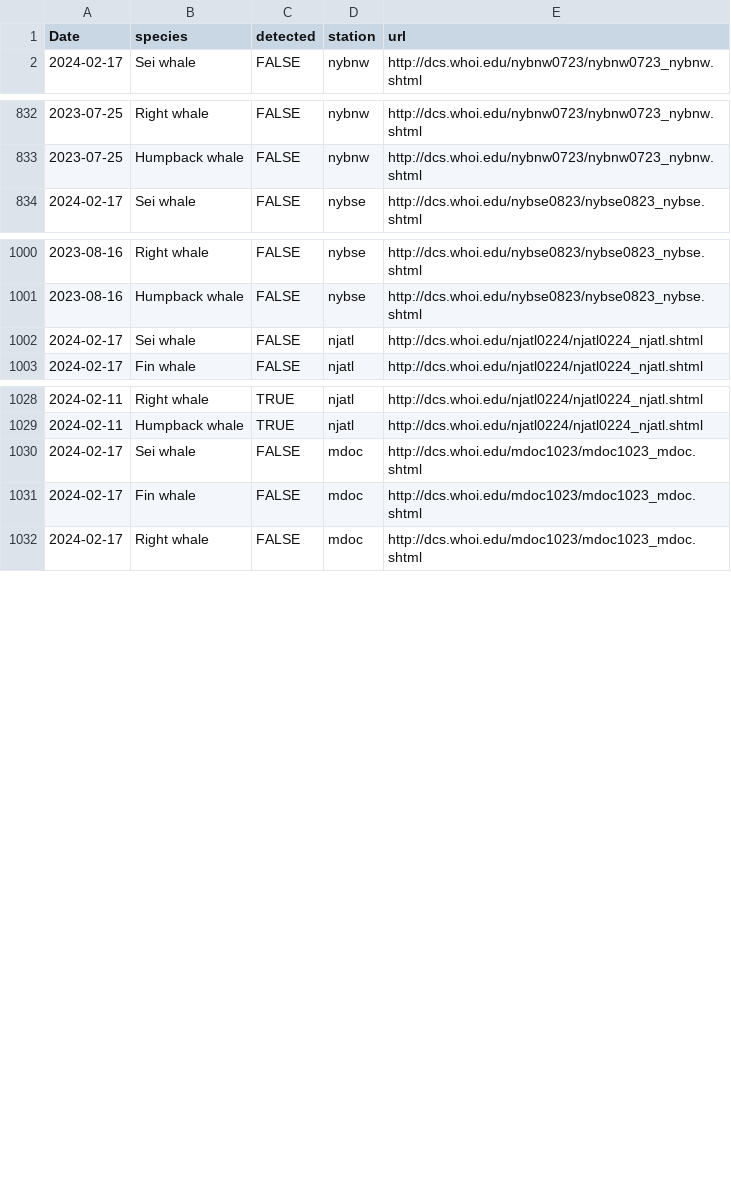
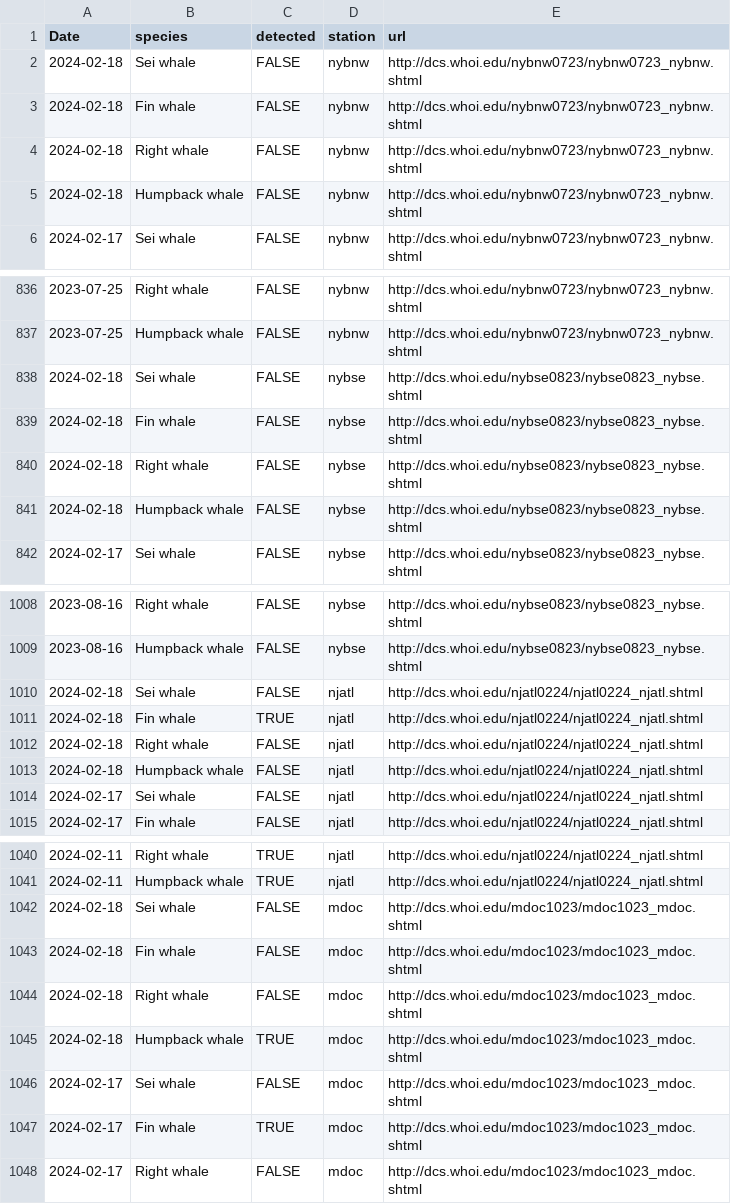
Before and after one commit to Tail-Winds/rtwb-flyway, a CSV file: rtwb_detections.csv, drawn as a sheet; only a part is shown, gaps mark what is left out; the diff covers the shown part only.

```diff
--- a/rtwb_detections.csv
+++ b/rtwb_detections.csv
@@ -1,2 +1,6 @@
 "Date","species","detected","station","url"
+2024-02-18,"Sei whale",FALSE,"nybnw","http://dcs.whoi.edu/nybnw0723/nybnw0723_nybnw.shtml"
+2024-02-18,"Fin whale",FALSE,"nybnw","http://dcs.whoi.edu/nybnw0723/nybnw0723_nybnw.shtml"
+2024-02-18,"Right whale",FALSE,"nybnw","http://dcs.whoi.edu/nybnw0723/nybnw0723_nybnw.shtml"
+2024-02-18,"Humpback whale",FALSE,"nybnw","http://dcs.whoi.edu/nybnw0723/nybnw0723_nybnw.shtml"
 2024-02-17,"Sei whale",FALSE,"nybnw","http://dcs.whoi.edu/nybnw0723/nybnw0723_nybnw.shtml"
@@ -833,2 +837,6 @@
 2023-07-25,"Humpback whale",FALSE,"nybnw","http://dcs.whoi.edu/nybnw0723/nybnw0723_nybnw.shtml"
+2024-02-18,"Sei whale",FALSE,"nybse","http://dcs.whoi.edu/nybse0823/nybse0823_nybse.shtml"
+2024-02-18,"Fin whale",FALSE,"nybse","http://dcs.whoi.edu/nybse0823/nybse0823_nybse.shtml"
+2024-02-18,"Right whale",FALSE,"nybse","http://dcs.whoi.edu/nybse0823/nybse0823_nybse.shtml"
+2024-02-18,"Humpback whale",FALSE,"nybse","http://dcs.whoi.edu/nybse0823/nybse0823_nybse.shtml"
 2024-02-17,"Sei whale",FALSE,"nybse","http://dcs.whoi.edu/nybse0823/nybse0823_nybse.shtml"
@@ -1001,2 +1009,6 @@
 2023-08-16,"Humpback whale",FALSE,"nybse","http://dcs.whoi.edu/nybse0823/nybse0823_nybse.shtml"
+2024-02-18,"Sei whale",FALSE,"njatl","http://dcs.whoi.edu/njatl0224/njatl0224_njatl.shtml"
+2024-02-18,"Fin whale",TRUE,"njatl","http://dcs.whoi.edu/njatl0224/njatl0224_njatl.shtml"
+2024-02-18,"Right whale",FALSE,"njatl","http://dcs.whoi.edu/njatl0224/njatl0224_njatl.shtml"
+2024-02-18,"Humpback whale",FALSE,"njatl","http://dcs.whoi.edu/njatl0224/njatl0224_njatl.shtml"
 2024-02-17,"Sei whale",FALSE,"njatl","http://dcs.whoi.edu/njatl0224/njatl0224_njatl.shtml"
@@ -1029,4 +1041,8 @@
 2024-02-11,"Humpback whale",TRUE,"njatl","http://dcs.whoi.edu/njatl0224/njatl0224_njatl.shtml"
+2024-02-18,"Sei whale",FALSE,"mdoc","http://dcs.whoi.edu/mdoc1023/mdoc1023_mdoc.shtml"
+2024-02-18,"Fin whale",FALSE,"mdoc","http://dcs.whoi.edu/mdoc1023/mdoc1023_mdoc.shtml"
+2024-02-18,"Right whale",FALSE,"mdoc","http://dcs.whoi.edu/mdoc1023/mdoc1023_mdoc.shtml"
+2024-02-18,"Humpback whale",TRUE,"mdoc","http://dcs.whoi.edu/mdoc1023/mdoc1023_mdoc.shtml"
 2024-02-17,"Sei whale",FALSE,"mdoc","http://dcs.whoi.edu/mdoc1023/mdoc1023_mdoc.shtml"
-2024-02-17,"Fin whale",FALSE,"mdoc","http://dcs.whoi.edu/mdoc1023/mdoc1023_mdoc.shtml"
+2024-02-17,"Fin whale",TRUE,"mdoc","http://dcs.whoi.edu/mdoc1023/mdoc1023_mdoc.shtml"
 2024-02-17,"Right whale",FALSE,"mdoc","http://dcs.whoi.edu/mdoc1023/mdoc1023_mdoc.shtml"
```
Also changed, not shown: 4 added rows elsewhere in this file, 8 other files.
